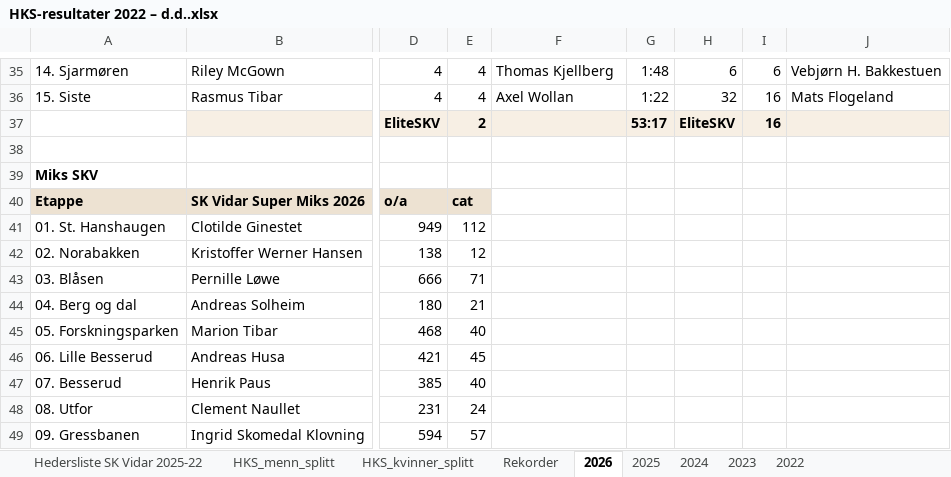
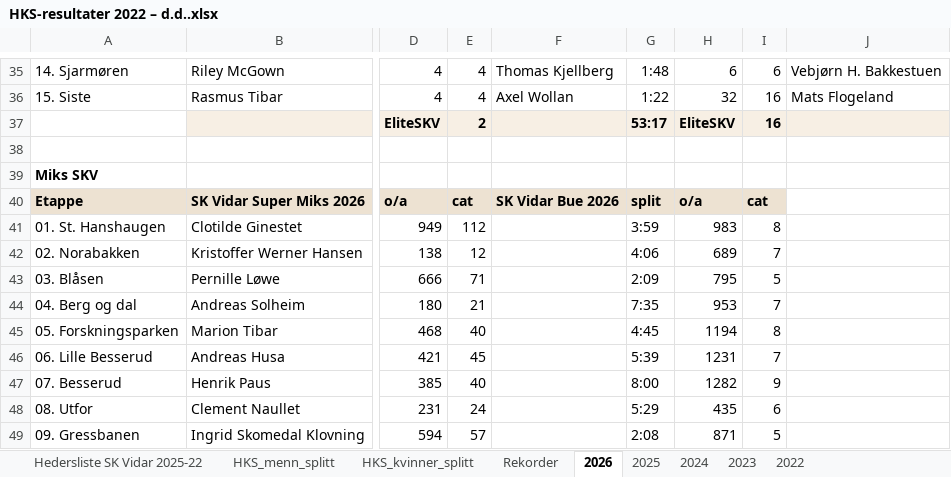
Before and after one commit to gustavByte/hksstats-skv-osif, an Excel workbook: HKS-resultater 2022 – d.d..xlsx, sheet 2026, drawn as a sheet; only a part is shown, gaps mark what is left out; values as stored, in another font and other column widths than the file's, no borders; the diff covers the shown part only; the diff names each change by its address in the sheet, - before the commit and + after, or states it on an @@ line.

Commit message:
Add SK Vidar Bue 2026 results

```diff
--- a/HKS-resultater 2022 – d.d..xlsx (sheet 2026)
+++ b/HKS-resultater 2022 – d.d..xlsx (sheet 2026)
-F40: (empty)
+F40: SK Vidar Bue 2026
-F40:I40 fill: none
+F40:I40 fill: #EDE2D2
-G40: (empty)
+G40: split
-H40: (empty)
+H40: o/a
-I40: (empty)
+I40: cat
-G41: (empty)
+G41: 3:59
-H41: (empty)
+H41: 983
-I41: (empty)
+I41: 8
-G42: (empty)
+G42: 4:06
-H42: (empty)
+H42: 689
-I42: (empty)
+I42: 7
-G43: (empty)
+G43: 2:09
-H43: (empty)
+H43: 795
-I43: (empty)
+I43: 5
-G44: (empty)
+G44: 7:35
-H44: (empty)
+H44: 953
-I44: (empty)
+I44: 7
-G45: (empty)
+G45: 4:45
-H45: (empty)
+H45: 1194
-I45: (empty)
+I45: 8
-G46: (empty)
+G46: 5:39
-H46: (empty)
+H46: 1231
-I46: (empty)
+I46: 7
-G47: (empty)
+G47: 8:00
-H47: (empty)
+H47: 1282
-I47: (empty)
+I47: 9
-G48: (empty)
+G48: 5:29
-H48: (empty)
+H48: 435
-I48: (empty)
+I48: 6
-G49: (empty)
+G49: 2:08
-H49: (empty)
+H49: 871
-I49: (empty)
+I49: 5
```
Also changed, not shown: 1 added row, 1 removed row and 18 edited cells elsewhere in this sheet, 9 other files.
